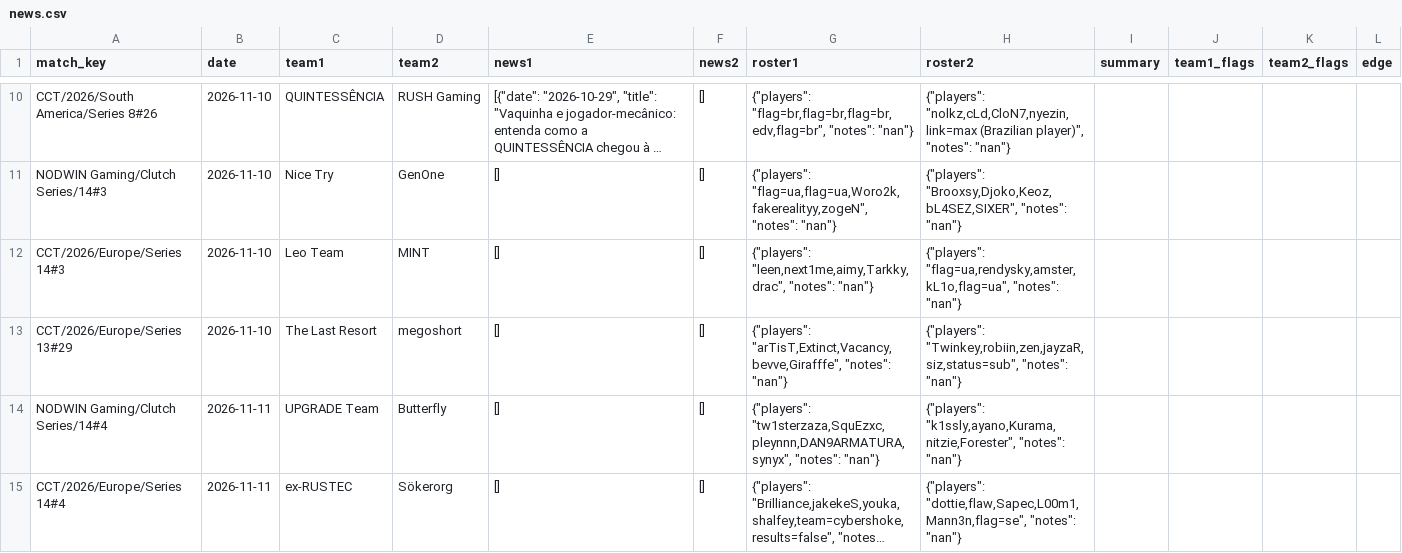
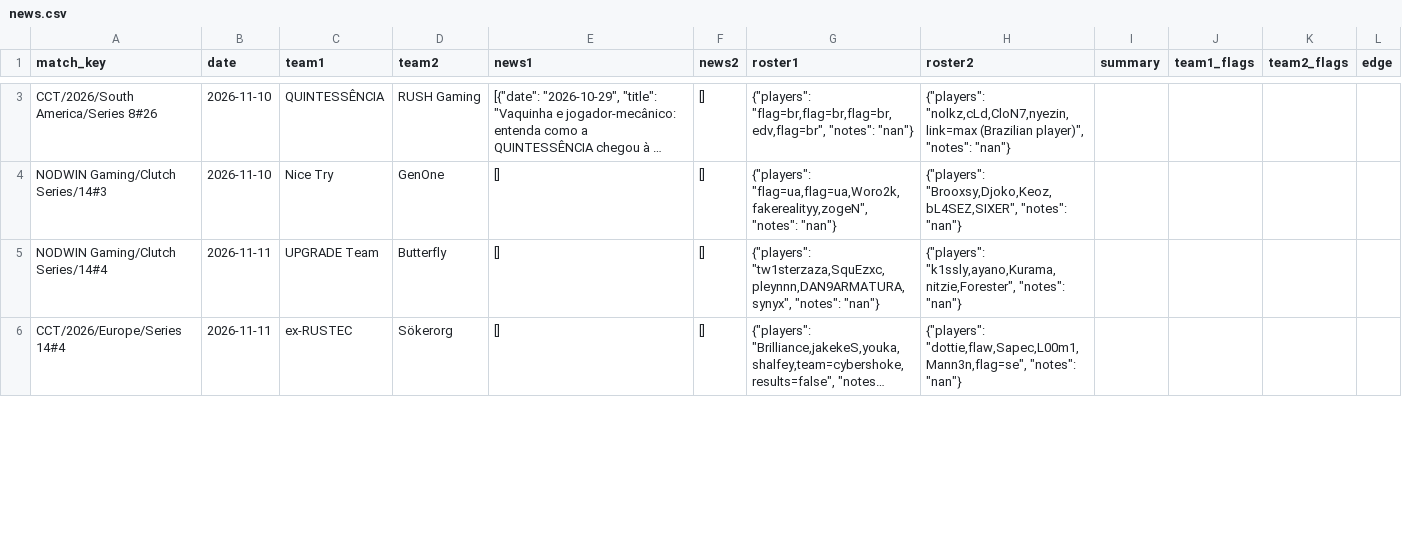
Before and after one commit to sb291099-create/Cs2-form, a CSV file: data/news.csv, drawn as a sheet; only a part is shown, gaps mark what is left out; long unchanged cells end in …; the diff covers the shown part only; the diff names each change by its address in the sheet, - before the commit and + after, or states it on an @@ line.

```diff
--- a/data/news.csv
+++ b/data/news.csv
-row 12: CCT/2026/Europe/Series 14#3 | 2026-11-10 | Leo Team | MINT | [] | [] | {"players": "leen,next1me,aimy,Tarkky,drac", "notes": "nan"} | {"players": "flag=ua,rendysky,amster,kL1o,flag=ua", "notes": "nan"}
-row 13: CCT/2026/Europe/Series 13#29 | 2026-11-10 | The Last Resort | megoshort | [] | [] | {"players": "arTisT,Extinct,Vacancy,bevve,Girafffe", "notes": "nan"} | {"players": "Twinkey,robiin,zen,jayzaR,siz,status=sub", "notes": "nan"}
```
Also changed, not shown: 7 removed rows and 4 edited cells elsewhere in this file, data/media.csv, data/rosters.csv, 4 other files.
